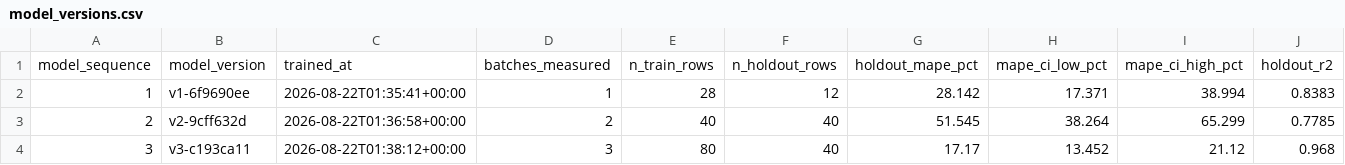
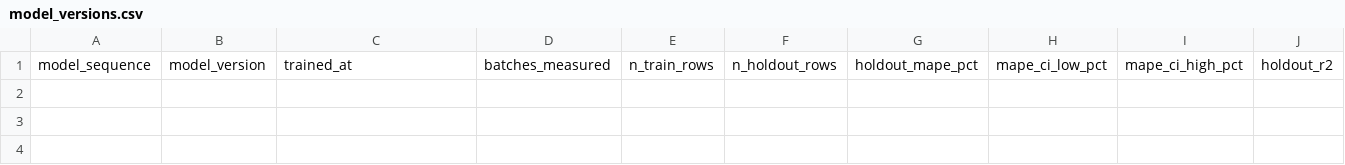
Before and after one commit to baybailz/data-engineering-scenario-ml-runtime, a CSV file: data/model_versions.csv, drawn as a sheet; only a part is shown; rows hold the shown columns only; the diff names each change by its address in the sheet, - before the commit and + after, or states it on an @@ line.

```diff
--- a/data/model_versions.csv
+++ b/data/model_versions.csv
-row 2: 1 | v1-6f9690ee | 2026-08-22T01:35:41+00:00 | 1 | 28 | 12 | 28.142 | 17.371 | 38.994 | 0.8383
-row 3: 2 | v2-9cff632d | 2026-08-22T01:36:58+00:00 | 2 | 40 | 40 | 51.545 | 38.264 | 65.299 | 0.7785
-row 4: 3 | v3-c193ca11 | 2026-08-22T01:38:12+00:00 | 3 | 80 | 40 | 17.17 | 13.452 | 21.12 | 0.968
```
Also changed, not shown: 21 other files.
